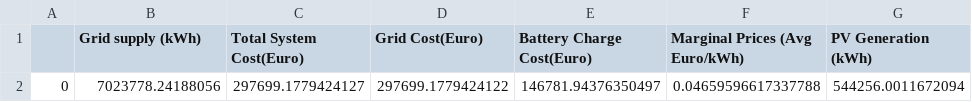
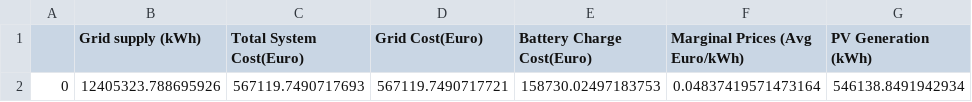
Before and after one commit to TheodorJaarvikUiO/aibel_modelling, a CSV file: Results/BatterySolar_Case/economic_results_bs.csv, drawn as a sheet; removed rows and columns are numbered as before the commit, all else as after; the diff names each change by its address in the sheet, - before the commit and + after, or states it on an @@ line.

Commit message:
Fixed timestamps, added combined dataset to modelling, starting combined plots

```diff
--- a/Results/BatterySolar_Case/economic_results_bs.csv
+++ b/Results/BatterySolar_Case/economic_results_bs.csv
-row 2: 0 | 7023778.24188056 | 297699.1779424127 | 297699.1779424122 | 146781.94376350497 | 0.04659596617337788 | 544256.0011672094
+row 2: 0 | 12405323.788695926 | 567119.7490717693 | 567119.7490717721 | 158730.02497183753 | 0.04837419571473164 | 546138.8491942934
```
Also changed, not shown: Results/BatteryRain_Case/economic_results_br.csv, Results/Battery_Case/economic_results.csv, 20 other files.
